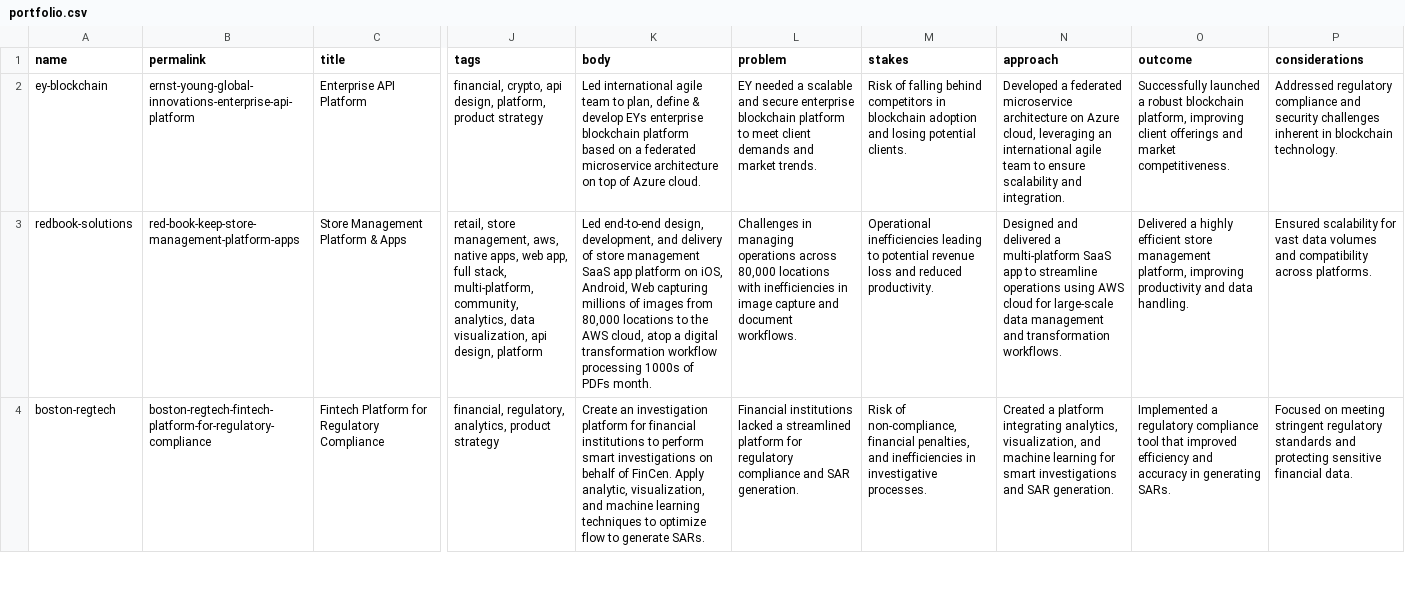
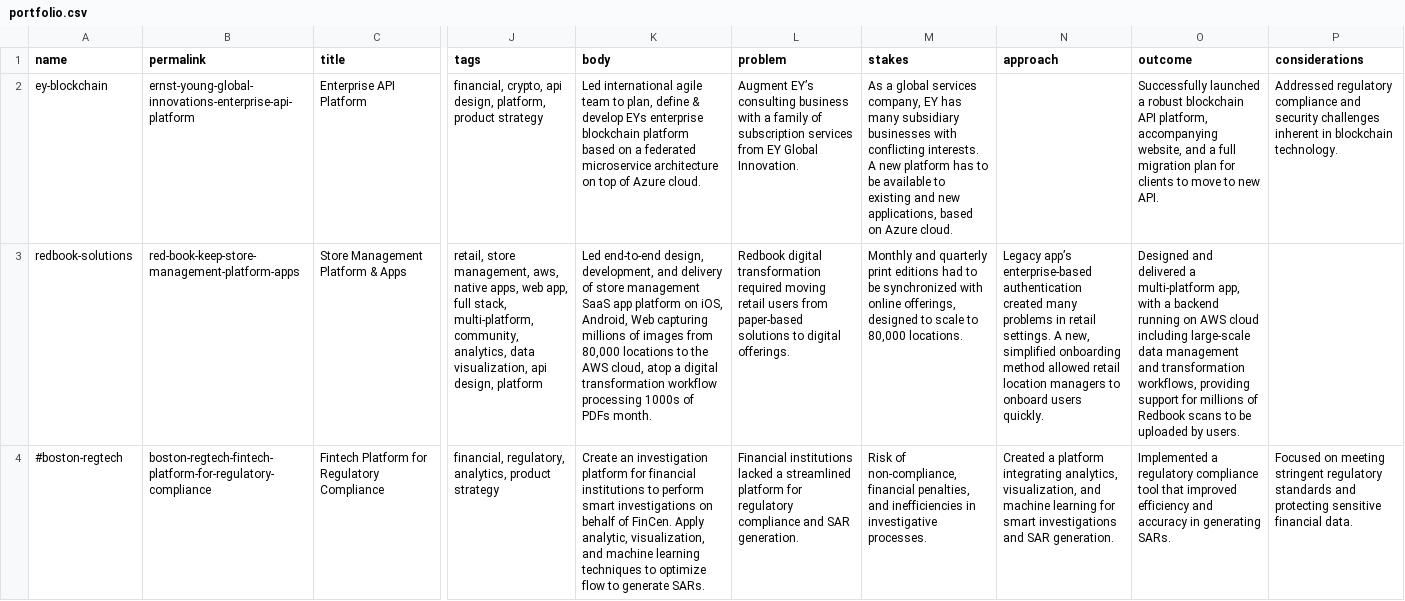
Before and after one commit to fnayeri/farshad.io, a CSV file: _data/portfolio.csv, drawn as a sheet; only a part is shown, gaps mark what is left out; the diff covers the shown part only; the diff names each change by its address in the sheet, - before the commit and + after, or states it on an @@ line.

Commit message:
fix website

```diff
--- a/_data/portfolio.csv
+++ b/_data/portfolio.csv
-L2 (problem): EY needed a scalable and secure enterprise blockchain platform to meet client demands and market trends.
+L2 (problem): Augment EY’s consulting business with a family of subscription services from EY Global Innovation.
-M2 (stakes): Risk of falling behind competitors in blockchain adoption and losing potential clients.
+M2 (stakes): As a global services company, EY has many subsidiary businesses with conflicting interests. A new platform has to be available to existing and new applications, based on Azure cloud.
-N2 (approach): Developed a federated microservice architecture on Azure cloud, leveraging an international agile team to ensure scalability and integration.
+N2 (approach): (empty)
-O2 (outcome): …robust blockchain platform, improving client offerings and market competitiveness.
+O2 (outcome): …robust blockchain API platform, accompanying website, and a full migration plan for clients to move to new API.
-L3 (problem): Challenges in managing operations across 80,000 locations with inefficiencies in image capture and document workflows.
+L3 (problem): Redbook digital transformation required moving retail users from paper-based solutions to digital offerings.
-M3 (stakes): Operational inefficiencies leading to potential revenue loss and reduced productivity.
+M3 (stakes): Monthly and quarterly print editions had to be synchronized with online offerings, designed to scale to 80,000 locations.
-N3 (approach): Designed and delivered a multi-platform SaaS app to streamline operations using AWS cloud for large-scale data management and transformation workflows.
+N3 (approach): Legacy app’s enterprise-based authentication created many problems in retail settings. A new, simplified onboarding method allowed retail location managers to onboard users quickly.
-O3 (outcome): Delivered a highly efficient store management platform, improving productivity and data handling.
+O3 (outcome): Designed and delivered a multi-platform app, with a backend running on AWS cloud including large-scale data management and transformation workflows, providing support for millions of Redbook scans to be uploaded by users.
-P3 (considerations): Ensured scalability for vast data volumes and compatibility across platforms.
+P3 (considerations): (empty)
-A4 (name): boston-regtech
+A4 (name): #boston-regtech
```
Also changed, not shown: 4 edited cells elsewhere in this file, 5 other files.
